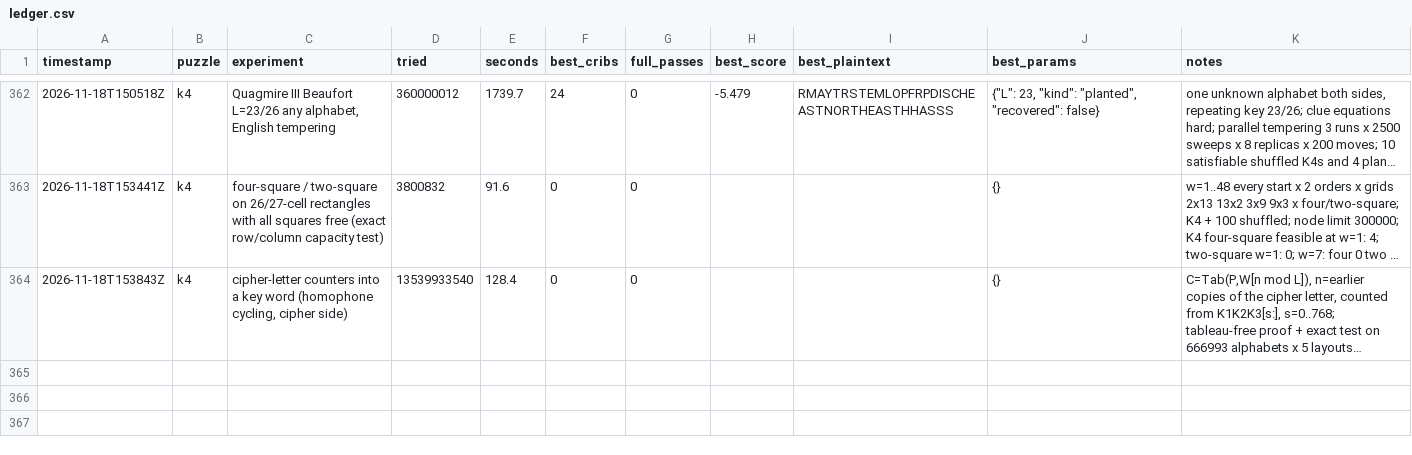
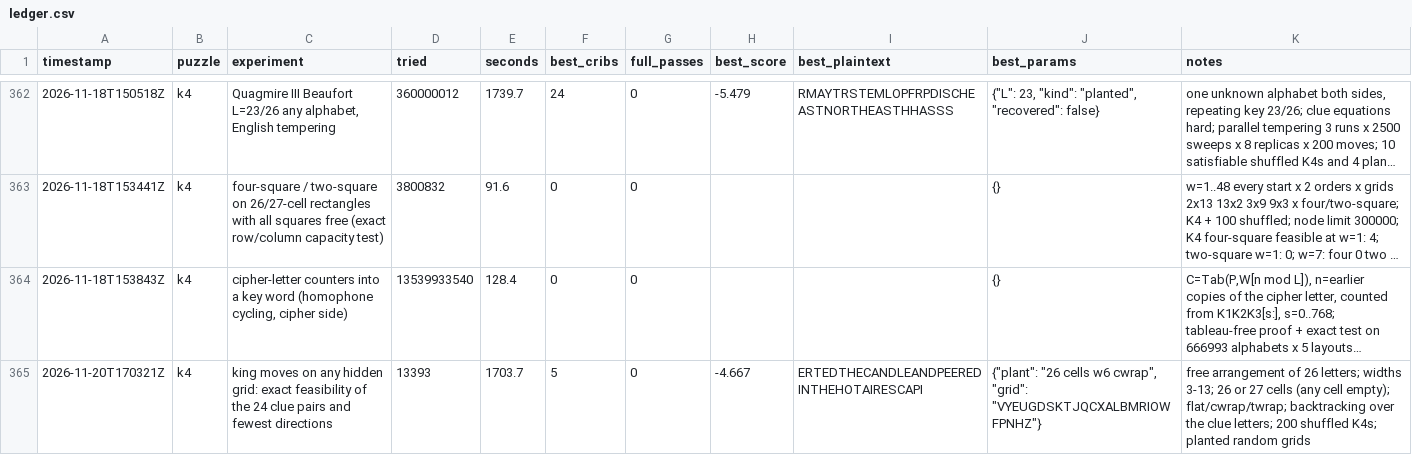
Before and after one commit to ozkilim/kryptos-playground, a CSV file: experiments/ledger.csv, drawn as a sheet; only a part is shown, gaps mark what is left out; long unchanged cells end in …; the diff names each change by its address in the sheet, - before the commit and + after, or states it on an @@ line.

Commit message:
Idea 141: King moves on ANY hidden grid: exact backtracking over the clue letters for a free arrangement of the 26 letters, widths 3-13, 26 or 27 cells, flat / column wrap / both wrap; feasibility and fewest different moves (no-signal)

```diff
--- a/experiments/ledger.csv
+++ b/experiments/ledger.csv
+row 365: 2026-11-20T170321Z | k4 | king moves on any hidden grid: exact feasibility of the 24 clue pairs and fewest directions | 13393 | 1703.7 | 5 | 0 | -4.667 | ERTEDTHECANDLEANDPEEREDINTHEHOTAIRESCAPI | {"plant": "26 cells w6 cwrap", "grid": "VYEUGDSKTJQCXALBMRIOWFPNHZ"} | free arrangement of 26 letters; widths 3-13; 26 or 27 cells (any cell empty); flat/cwrap/twrap; backtracking over the clue letters; 200 shuffled K4s; planted random grids
```
Also changed, not shown: 5 other files.
